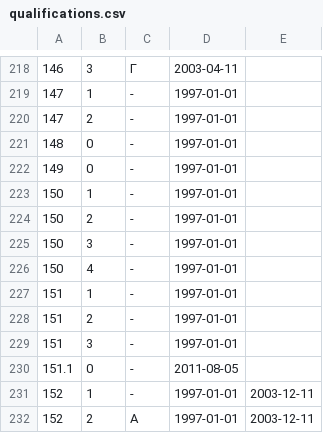
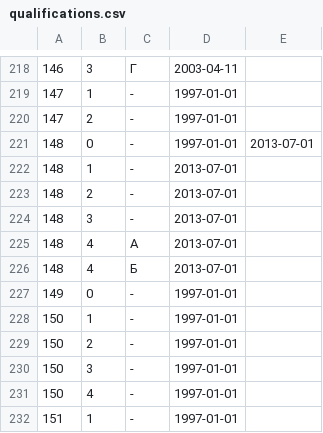
Before and after one commit to maNULL/criminal_code, a CSV file: qualifications.csv, drawn as a sheet; only a part is shown, gaps mark what is left out; the shorter side is filled out with more unchanged rows.

Commit message:
№136-ФЗ от 29.06.2013

```diff
--- a/qualifications.csv
+++ b/qualifications.csv
@@ -220,3 +220,8 @@
 147,2,-,1997-01-01,
-148,0,-,1997-01-01,
+148,0,-,1997-01-01,2013-07-01
+148,1,-,2013-07-01,
+148,2,-,2013-07-01,
+148,3,-,2013-07-01,
+148,4,А,2013-07-01,
+148,4,Б,2013-07-01,
 149,0,-,1997-01-01,
```
